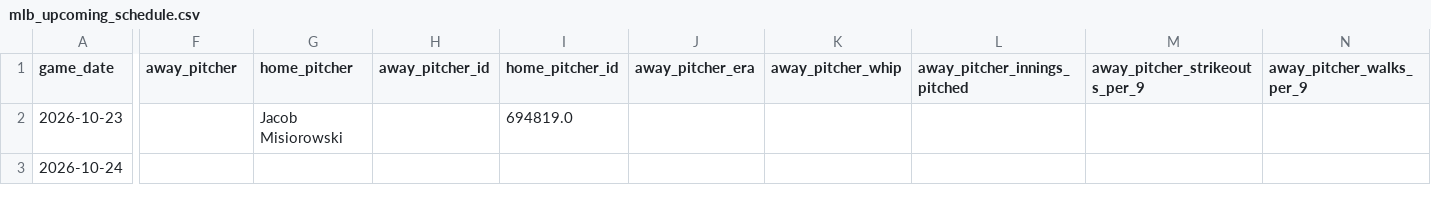
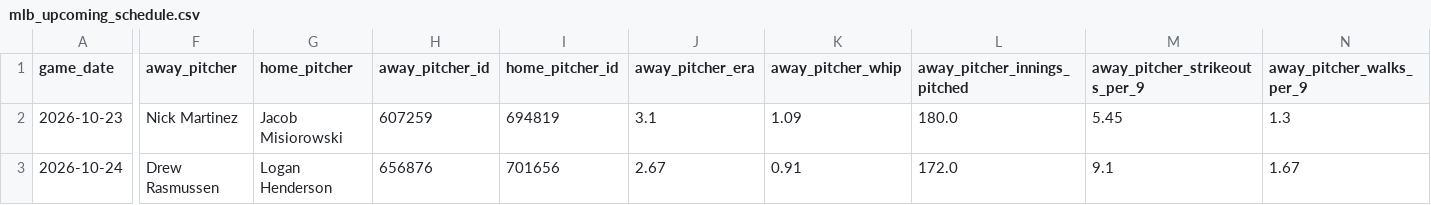
Before and after one commit to minasyan222-glitch/requirements.txt, a CSV file: data/raw/mlb/mlb_upcoming_schedule.csv, drawn as a sheet; only a part is shown, gaps mark what is left out; the diff covers the shown part only; the diff names each change by its address in the sheet, - before the commit and + after, or states it on an @@ line.

```diff
--- a/data/raw/mlb/mlb_upcoming_schedule.csv
+++ b/data/raw/mlb/mlb_upcoming_schedule.csv
-F2 (away_pitcher): (empty)
+F2 (away_pitcher): Nick Martinez
-H2 (away_pitcher_id): (empty)
+H2 (away_pitcher_id): 607259
-I2 (home_pitcher_id): 694819.0
+I2 (home_pitcher_id): 694819
-J2 (away_pitcher_era): (empty)
+J2 (away_pitcher_era): 3.1
-K2 (away_pitcher_whip): (empty)
+K2 (away_pitcher_whip): 1.09
-L2 (away_pitcher_innings_pitched): (empty)
+L2 (away_pitcher_innings_pitched): 180.0
-M2 (away_pitcher_strikeouts_per_9): (empty)
+M2 (away_pitcher_strikeouts_per_9): 5.45
-N2 (away_pitcher_walks_per_9): (empty)
+N2 (away_pitcher_walks_per_9): 1.3
-F3 (away_pitcher): (empty)
+F3 (away_pitcher): Drew Rasmussen
-G3 (home_pitcher): (empty)
+G3 (home_pitcher): Logan Henderson
-H3 (away_pitcher_id): (empty)
+H3 (away_pitcher_id): 656876
-I3 (home_pitcher_id): (empty)
+I3 (home_pitcher_id): 701656
-J3 (away_pitcher_era): (empty)
+J3 (away_pitcher_era): 2.67
-K3 (away_pitcher_whip): (empty)
+K3 (away_pitcher_whip): 0.91
-L3 (away_pitcher_innings_pitched): (empty)
+L3 (away_pitcher_innings_pitched): 172.0
-M3 (away_pitcher_strikeouts_per_9): (empty)
+M3 (away_pitcher_strikeouts_per_9): 9.1
-N3 (away_pitcher_walks_per_9): (empty)
+N3 (away_pitcher_walks_per_9): 1.67
```
Also changed, not shown: 5 edited cells elsewhere in this file, predictions/mlb_predictions.csv, 2 other files.
